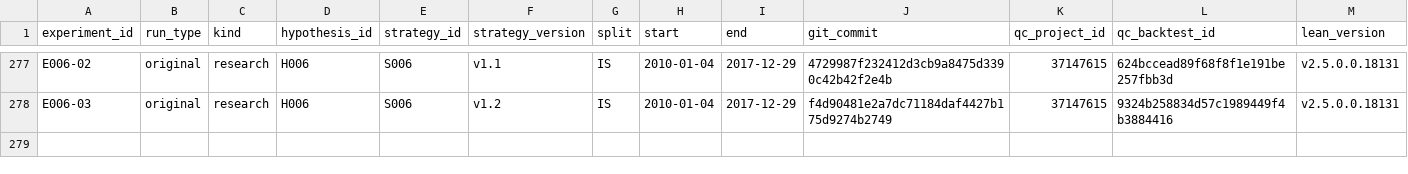
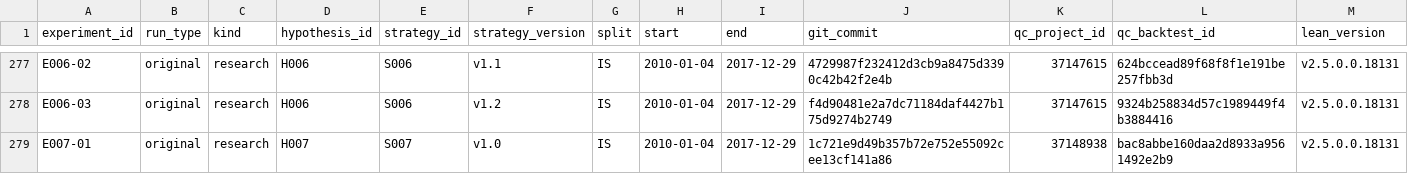
Before and after one commit to CohenMatan/quant-trading-research, a CSV file: experiments/INDEX.csv, drawn as a sheet; only a part is shown, gaps mark what is left out; rows hold the shown columns only; the diff names each change by its address in the sheet, - before the commit and + after, or states it on an @@ line.

```diff
--- a/experiments/INDEX.csv
+++ b/experiments/INDEX.csv
+row 279: E007-01 | original | research | H007 | S007 | v1.0 | IS | 2010-01-04 | 2017-12-29 | 1c721e9d49b357b72e752e55092cee13cf141a86 | 37148938 | bac8abbe160daa2d8933a9561492e2b9 | v2.5.0.0.18131
```
Also changed, not shown: 6 other files.
